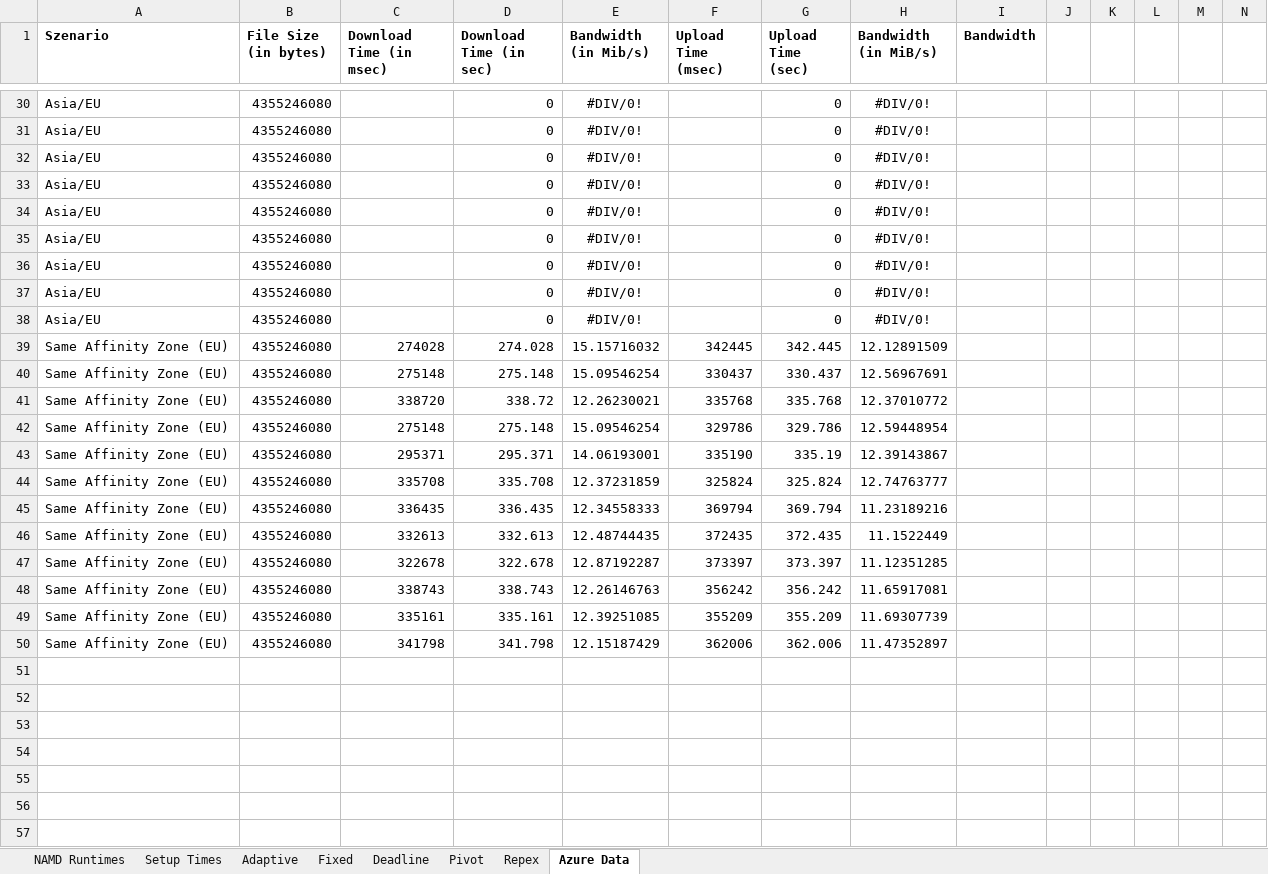
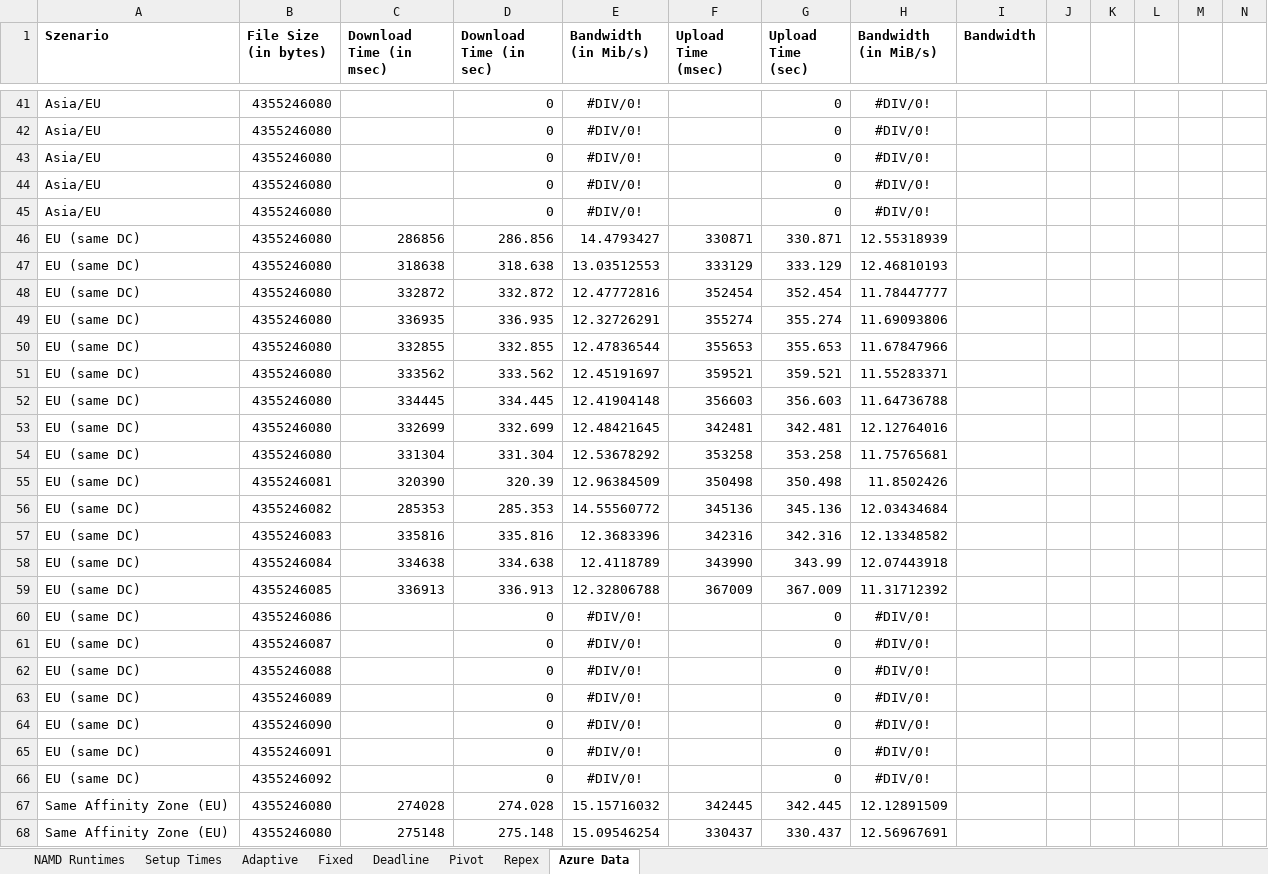
Before and after one commit to saga-project/saga-cpp-legacy-projects, an Excel workbook: papers/cloudcom10/performance/namd_runs.xlsx, sheet Azure Data, drawn as a sheet; only a part is shown, gaps mark what is left out; the shorter side is filled out with more unchanged rows; values as stored, in another font and other column widths than the file's, no borders; charts and pictures not drawn; addresses are those after the commit; rows hold the shown columns only; the diff covers the shown part only; the diff names each change by its address in the sheet, - before the commit and + after, or states it on an @@ line.

Commit message:
updated data transfer figure
git-svn-id: file://localhost/tmp/svn2git/svn@2921 defb5e50-622e-49ec-a68e-d72c7db87b45

```diff
--- a/papers/cloudcom10/performance/namd_runs.xlsx (sheet Azure Data)
+++ b/papers/cloudcom10/performance/namd_runs.xlsx (sheet Azure Data)
+row 46: EU (same DC) | 4355246080 | 286856 | 286.856 | 14.4793427 | 330871 | 330.871 | 12.55318939
+row 47: EU (same DC) | 4355246080 | 318638 | 318.638 | 13.03512553 | 333129 | 333.129 | 12.46810193
+row 48: EU (same DC) | 4355246080 | 332872 | 332.872 | 12.47772816 | 352454 | 352.454 | 11.78447777
+row 49: EU (same DC) | 4355246080 | 336935 | 336.935 | 12.32726291 | 355274 | 355.274 | 11.69093806
+row 50: EU (same DC) | 4355246080 | 332855 | 332.855 | 12.47836544 | 355653 | 355.653 | 11.67847966
+row 51: EU (same DC) | 4355246080 | 333562 | 333.562 | 12.45191697 | 359521 | 359.521 | 11.55283371
+row 52: EU (same DC) | 4355246080 | 334445 | 334.445 | 12.41904148 | 356603 | 356.603 | 11.64736788
+row 53: EU (same DC) | 4355246080 | 332699 | 332.699 | 12.48421645 | 342481 | 342.481 | 12.12764016
+row 54: EU (same DC) | 4355246080 | 331304 | 331.304 | 12.53678292 | 353258 | 353.258 | 11.75765681
+row 55: EU (same DC) | 4355246081 | 320390 | 320.39 | 12.96384509 | 350498 | 350.498 | 11.8502426
+row 56: EU (same DC) | 4355246082 | 285353 | 285.353 | 14.55560772 | 345136 | 345.136 | 12.03434684
+row 57: EU (same DC) | 4355246083 | 335816 | 335.816 | 12.3683396 | 342316 | 342.316 | 12.13348582
+row 58: EU (same DC) | 4355246084 | 334638 | 334.638 | 12.4118789 | 343990 | 343.99 | 12.07443918
+row 59: EU (same DC) | 4355246085 | 336913 | 336.913 | 12.32806788 | 367009 | 367.009 | 11.31712392
-A60:A63 (Szenario): Asia/EU
+A60:A63 (Szenario): EU (same DC)
-B60 (File Size (in bytes)): 4355246080
+B60 (File Size (in bytes)): 4355246086
-B61 (File Size (in bytes)): 4355246080
+B61 (File Size (in bytes)): 4355246087
-B62 (File Size (in bytes)): 4355246080
+B62 (File Size (in bytes)): 4355246088
-B63 (File Size (in bytes)): 4355246080
+B63 (File Size (in bytes)): 4355246089
+row 64: EU (same DC) | 4355246090 |  | 0 | #DIV/0! |  | 0 | #DIV/0!
+row 65: EU (same DC) | 4355246091 |  | 0 | #DIV/0! |  | 0 | #DIV/0!
+row 66: EU (same DC) | 4355246092 |  | 0 | #DIV/0! |  | 0 | #DIV/0!
```
Also changed, not shown: 32 added rows, 7 removed rows and 27 edited cells elsewhere in this sheet, sheet Repex, sheet Setup Times, formulas that keep their value, charts or pictures, 1 other file.
